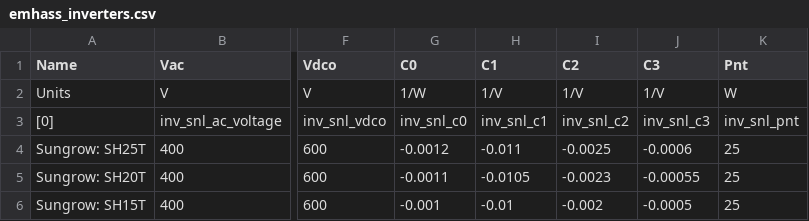
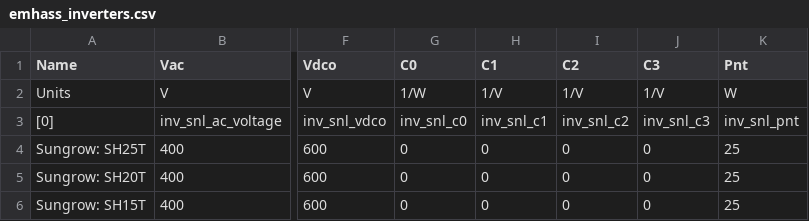
Before and after one commit to davidusb-geek/emhass, a CSV file: src/emhass/data/emhass_inverters.csv, drawn as a sheet; only a part is shown, gaps mark what is left out; the diff names each change by its address in the sheet, - before the commit and + after, or states it on an @@ line.

Commit message:
emhass_inverters test modules 1

```diff
--- a/src/emhass/data/emhass_inverters.csv
+++ b/src/emhass/data/emhass_inverters.csv
-G4 (C0): -0.0012
+G4 (C0): 0
-H4 (C1): -0.011
+H4 (C1): 0
-I4 (C2): -0.0025
+I4 (C2): 0
-J4 (C3): -0.0006
+J4 (C3): 0
-G5 (C0): -0.0011
+G5 (C0): 0
-H5 (C1): -0.0105
+H5 (C1): 0
-I5 (C2): -0.0023
+I5 (C2): 0
-J5 (C3): -0.00055
+J5 (C3): 0
-G6 (C0): -0.001
+G6 (C0): 0
-H6 (C1): -0.01
+H6 (C1): 0
-I6 (C2): -0.002
+I6 (C2): 0
-J6 (C3): -0.0005
+J6 (C3): 0
```
Also changed, not shown: src/emhass/data/emhass_modules.csv, 1 other file.
